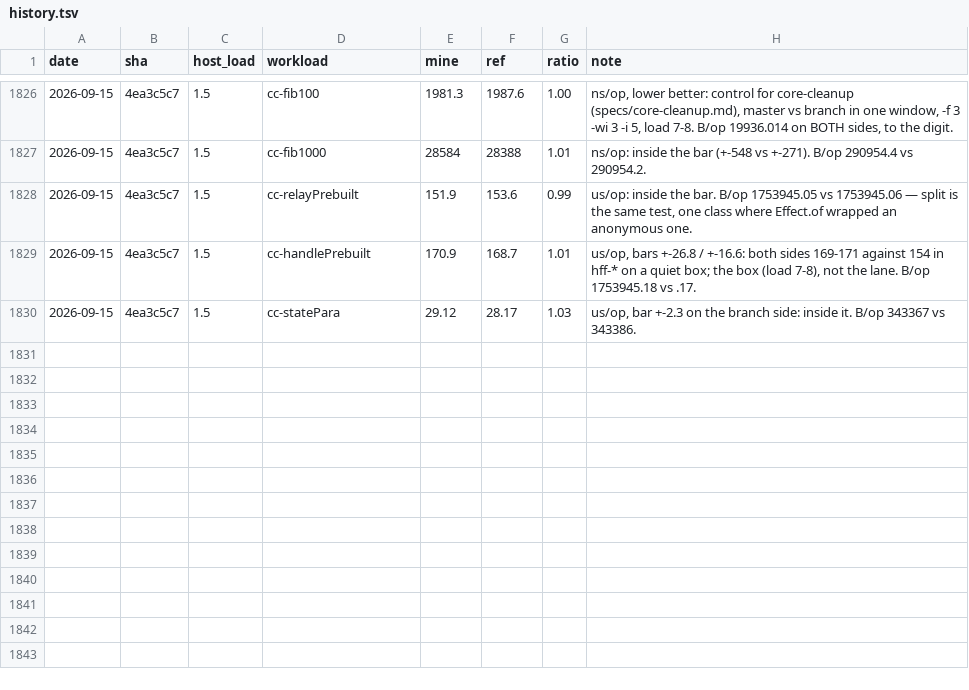
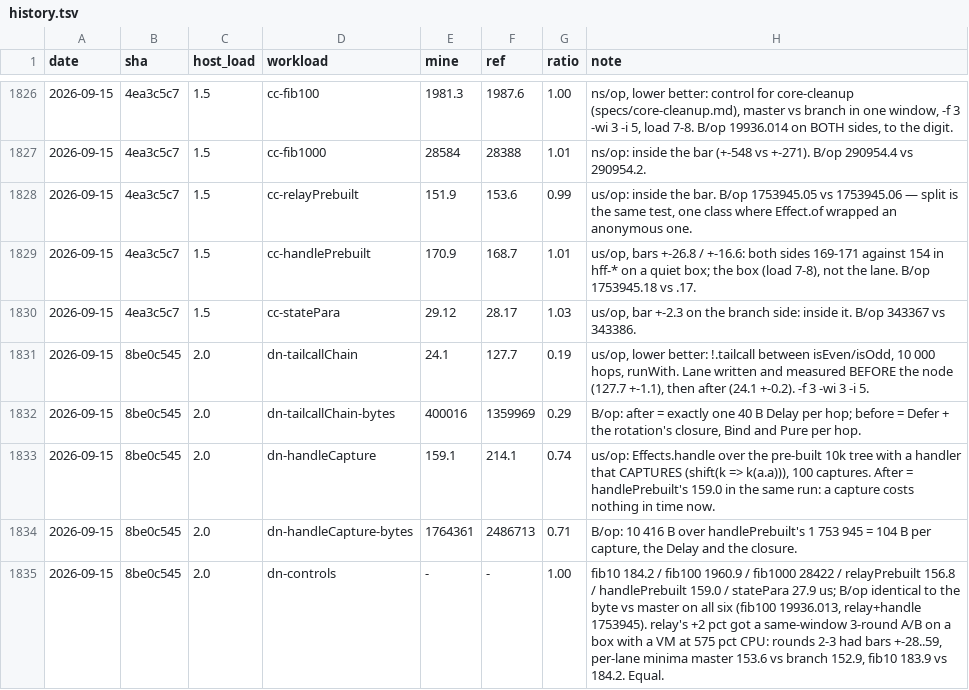
Before and after one commit to sergey-scherbina/okay, a TSV file: src/jmh/history.tsv, drawn as a sheet; only a part is shown, gaps mark what is left out; the diff names each change by its address in the sheet, - before the commit and + after, or states it on an @@ line.

Commit message:
delay-node: results, changelog, history rows

```diff
--- a/src/jmh/history.tsv
+++ b/src/jmh/history.tsv
+row 1831: 2026-09-15 | 8be0c545 | 2.0 | dn-tailcallChain | 24.1 | 127.7 | 0.19 | us/op, lower better: !.tailcall between isEven/isOdd, 10 000 hops, runWith. Lane written and measured BEFORE the node (127.7 +-1.1), then after (24.1 +-0.2). -f 3 -wi 3 -i 5.
+row 1832: 2026-09-15 | 8be0c545 | 2.0 | dn-tailcallChain-bytes | 400016 | 1359969 | 0.29 | B/op: after = exactly one 40 B Delay per hop; before = Defer + the rotation's closure, Bind and Pure per hop.
+row 1833: 2026-09-15 | 8be0c545 | 2.0 | dn-handleCapture | 159.1 | 214.1 | 0.74 | us/op: Effects.handle over the pre-built 10k tree with a handler that CAPTURES (shift(k => k(a.a))), 100 captures. After = handlePrebuilt's 159.0 in the same run: a capture costs nothing in time now.
+row 1834: 2026-09-15 | 8be0c545 | 2.0 | dn-handleCapture-bytes | 1764361 | 2486713 | 0.71 | B/op: 10 416 B over handlePrebuilt's 1 753 945 = 104 B per capture, the Delay and the closure.
+row 1835: 2026-09-15 | 8be0c545 | 2.0 | dn-controls | - | - | 1.00 | fib10 184.2 / fib100 1960.9 / fib1000 28422 / relayPrebuilt 156.8 / handlePrebuilt 159.0 / statePara 27.9 us; B/op identical to the byte vs master on all six (fib100 19936.013, relay+handle 1753945). relay's +2 pct got a same-window 3-round A/B on a box with a VM at 575 pct CPU: rounds 2-3 had bars +-28..59, per-lane minima master 153.6 vs branch 152.9, fib10 183.9 vs 184.2. Equal.
```
Also changed, not shown: 3 other files.
